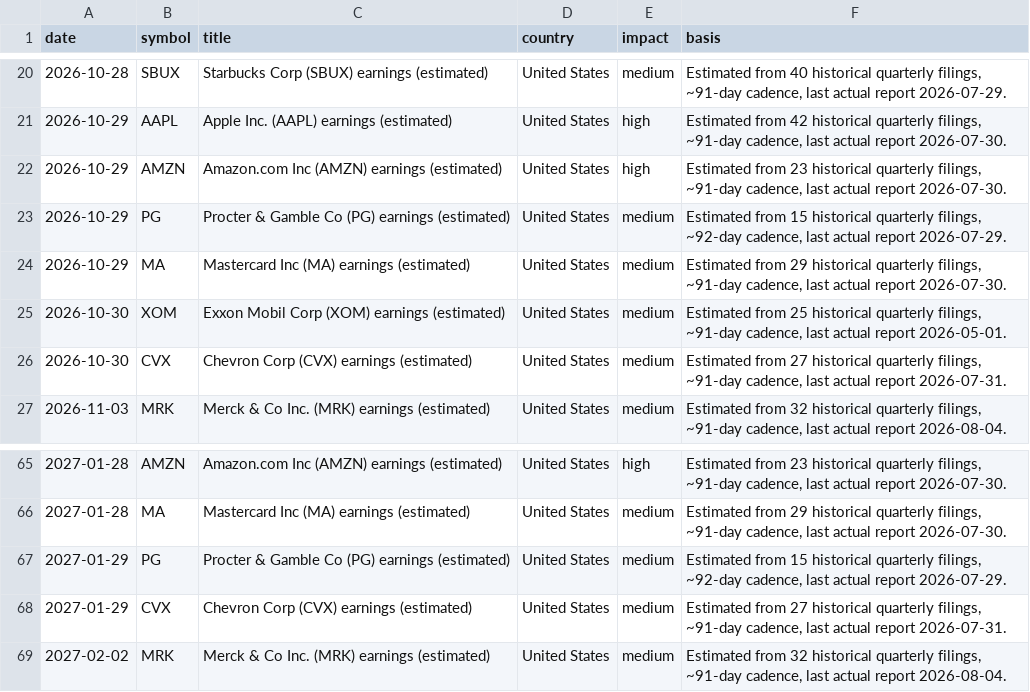
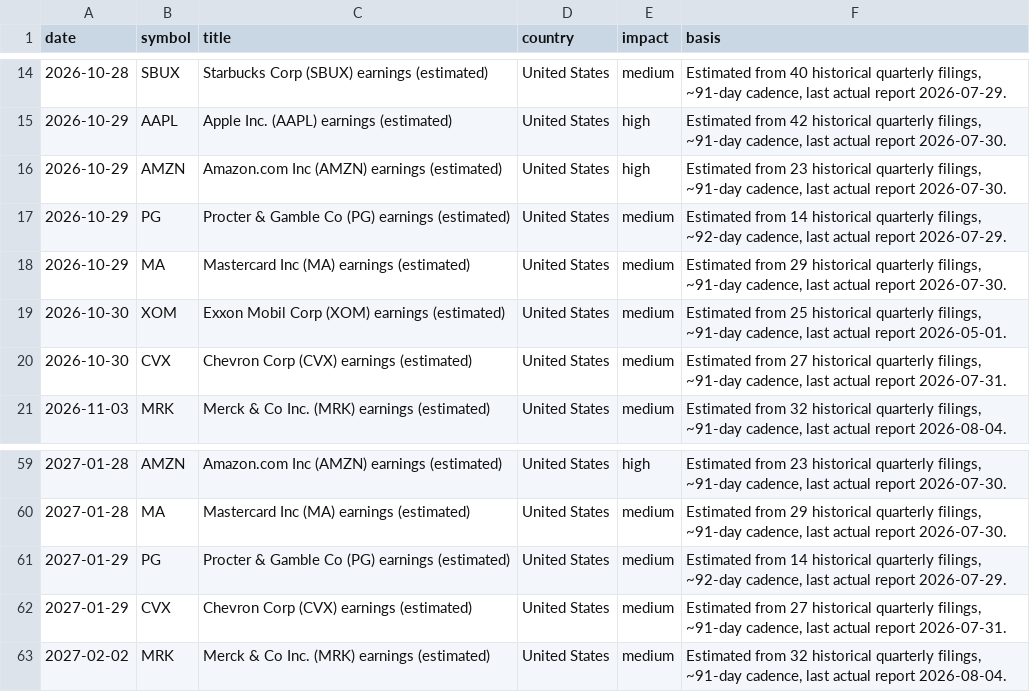
Before and after one commit to Economicium-stack/economicium-open-data, a CSV file: data/earnings-date-estimates.csv, drawn as a sheet; only a part is shown, gaps mark what is left out; the diff covers the shown part only.

```diff
--- a/data/earnings-date-estimates.csv
+++ b/data/earnings-date-estimates.csv
@@ -22,3 +16,3 @@ date,symbol,title,country,impact,basis
 2026-10-29,AMZN,Amazon.com Inc (AMZN) earnings (estimated),United States,high,"Estimated from 23 historical quarterly filings, ~91-day cadence, last actual report 2026-07-30."
-2026-10-29,PG,Procter & Gamble Co (PG) earnings (estimated),United States,medium,"Estimated from 15 historical quarterly filings, ~92-day cadence, last actual report 2026-07-29."
+2026-10-29,PG,Procter & Gamble Co (PG) earnings (estimated),United States,medium,"Estimated from 14 historical quarterly filings, ~92-day cadence, last actual report 2026-07-29."
 2026-10-29,MA,Mastercard Inc (MA) earnings (estimated),United States,medium,"Estimated from 29 historical quarterly filings, ~91-day cadence, last actual report 2026-07-30."
@@ -66,3 +60,3 @@ date,symbol,title,country,impact,basis
 2027-01-28,MA,Mastercard Inc (MA) earnings (estimated),United States,medium,"Estimated from 29 historical quarterly filings, ~91-day cadence, last actual report 2026-07-30."
-2027-01-29,PG,Procter & Gamble Co (PG) earnings (estimated),United States,medium,"Estimated from 15 historical quarterly filings, ~92-day cadence, last actual report 2026-07-29."
+2027-01-29,PG,Procter & Gamble Co (PG) earnings (estimated),United States,medium,"Estimated from 14 historical quarterly filings, ~92-day cadence, last actual report 2026-07-29."
 2027-01-29,CVX,Chevron Corp (CVX) earnings (estimated),United States,medium,"Estimated from 27 historical quarterly filings, ~91-day cadence, last actual report 2026-07-31."
```
Also changed, not shown: 8 added rows, 8 removed rows and 8 edited cells elsewhere in this file, data/economic-calendar.csv, data/euro-area-calendar.csv.
